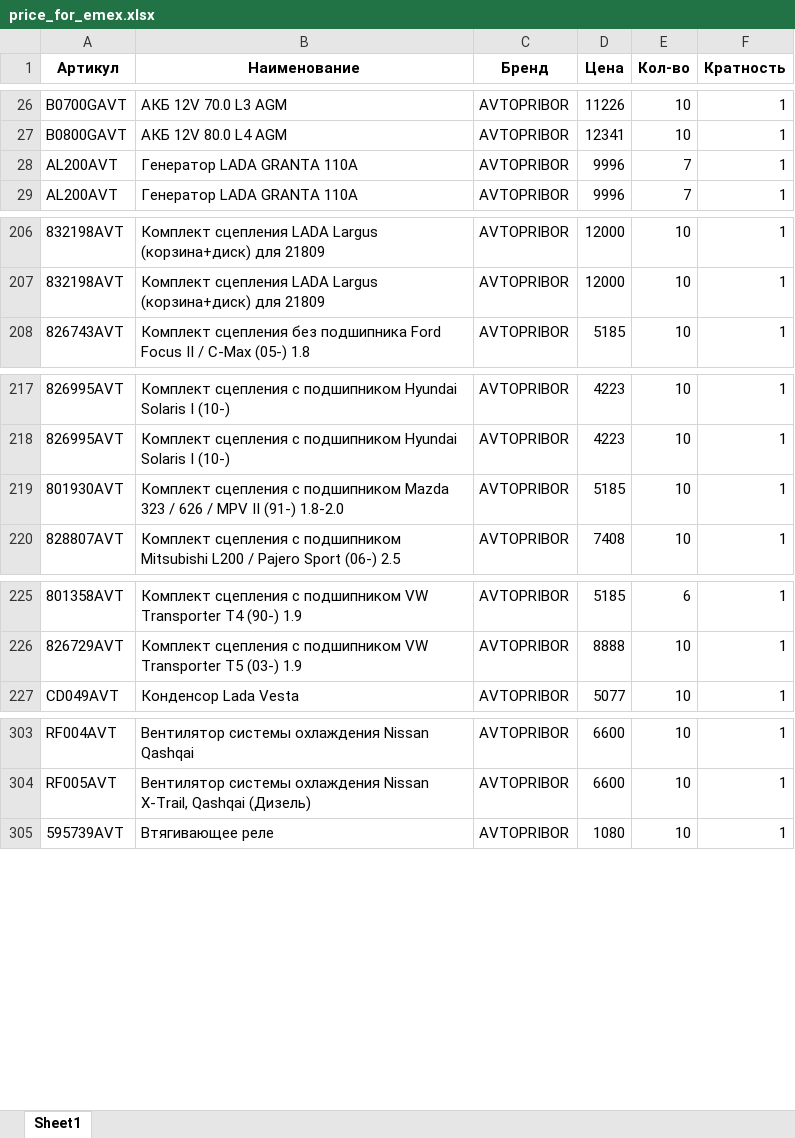
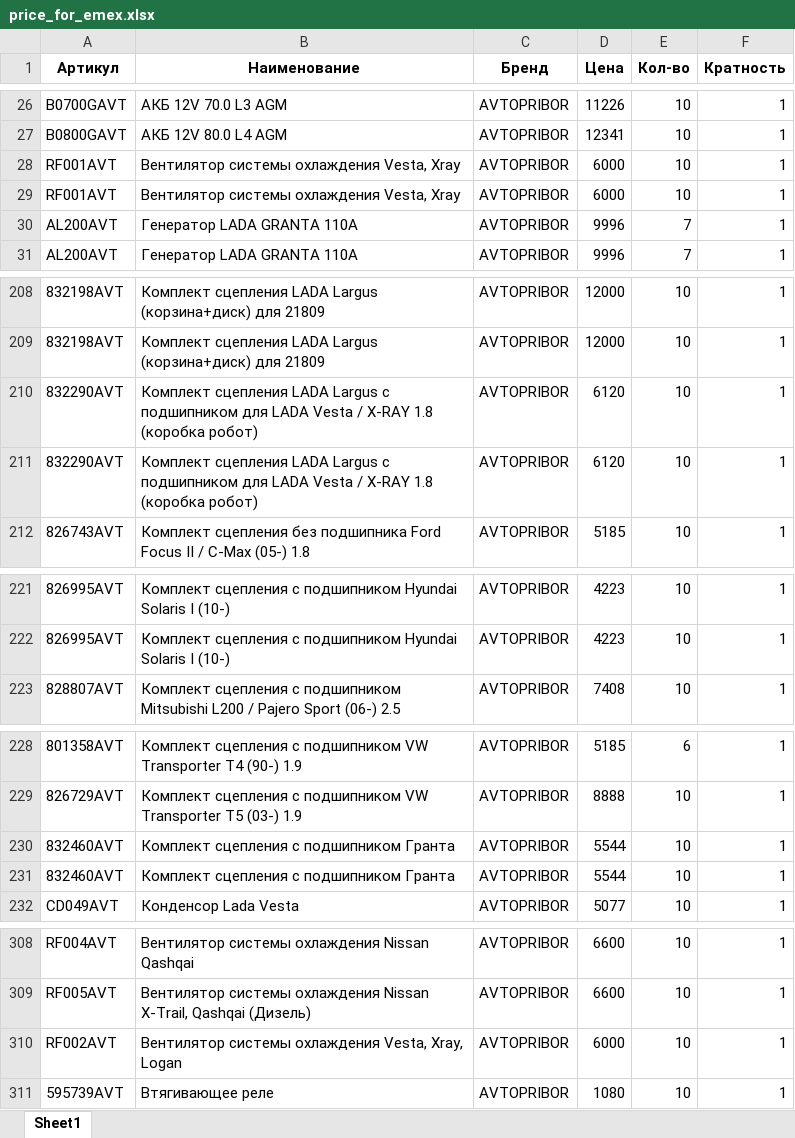
Before and after one commit to beton18/emex-co_project, an Excel workbook: price_for_emex.xlsx, sheet Sheet1, drawn as a sheet; only a part is shown, gaps mark what is left out; values as stored, in another font and other column widths than the file's, no borders; removed rows and columns are numbered as before the commit, all else as after; the diff covers the shown part only; the diff names each change by its address in the sheet, - before the commit and + after, or states it on an @@ line.

Commit message:
Обновление фида EMEX - 2025-07-12 06:05

```diff
--- a/price_for_emex.xlsx (sheet Sheet1)
+++ b/price_for_emex.xlsx (sheet Sheet1)
+row 28: RF001AVT | Вентилятор системы охлаждения Vesta, Xray | AVTOPRIBOR | 6000 | 10 | 1
+row 29: RF001AVT | Вентилятор системы охлаждения Vesta, Xray | AVTOPRIBOR | 6000 | 10 | 1
+row 210: 832290AVT | Комплект сцепления LADA Largus с подшипником для LADA Vesta / X-RAY 1.8 (коробка робот) | AVTOPRIBOR | 6120 | 10 | 1
+row 211: 832290AVT | Комплект сцепления LADA Largus с подшипником для LADA Vesta / X-RAY 1.8 (коробка робот) | AVTOPRIBOR | 6120 | 10 | 1
-row 219: 801930AVT | Комплект сцепления с подшипником Mazda 323 / 626 / MPV II (91-) 1.8-2.0 | AVTOPRIBOR | 5185 | 10 | 1
+row 230: 832460AVT | Комплект сцепления с подшипником Гранта | AVTOPRIBOR | 5544 | 10 | 1
+row 231: 832460AVT | Комплект сцепления с подшипником Гранта | AVTOPRIBOR | 5544 | 10 | 1
+row 310: RF002AVT | Вентилятор системы охлаждения Vesta, Xray, Logan | AVTOPRIBOR | 6000 | 10 | 1
```
Also changed, not shown: 1 added row elsewhere in this sheet.
